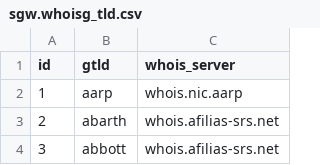
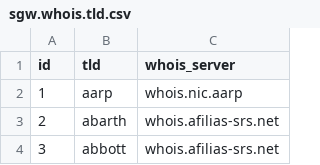
Before and after one commit to Sugestionweb/sgw_whois, a CSV file: local/sgw_whois/data/sgw.whois.tld.csv (was local/sgw_whois/data/sgw.whoisg_tld.csv), drawn as a sheet; only a part is shown.

```diff
--- a/local/sgw_whois/data/sgw.whoisg_tld.csv
+++ b/local/sgw_whois/data/sgw.whois.tld.csv
@@ -1,2 +1,2 @@
-id,gtld,whois_server
+id,tld,whois_server
 1,aarp,whois.nic.aarp
```
Also changed, not shown: local/sgw_whois/security/ir.model.access.csv, 10 other files.
